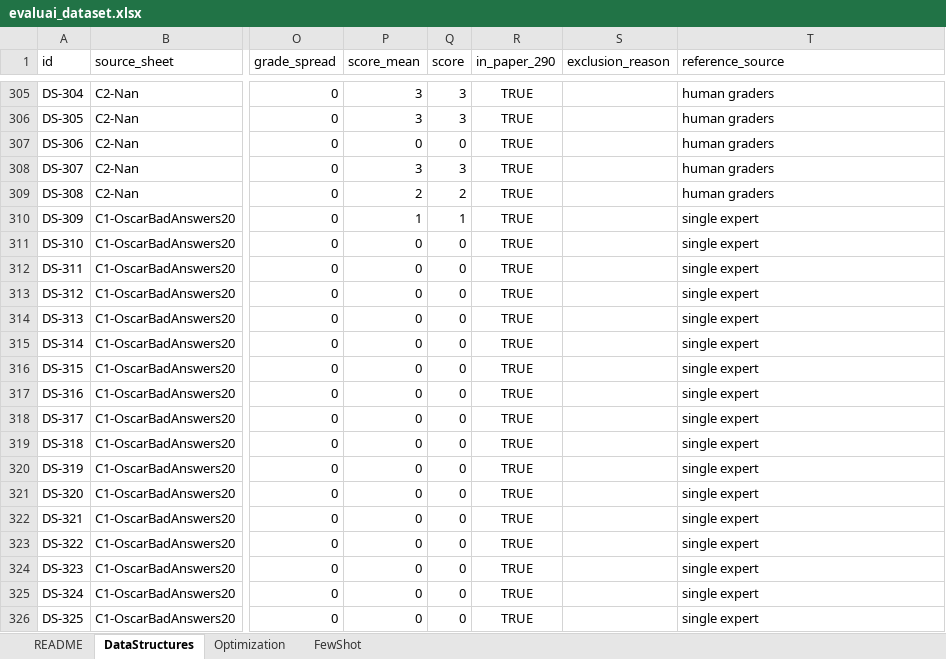
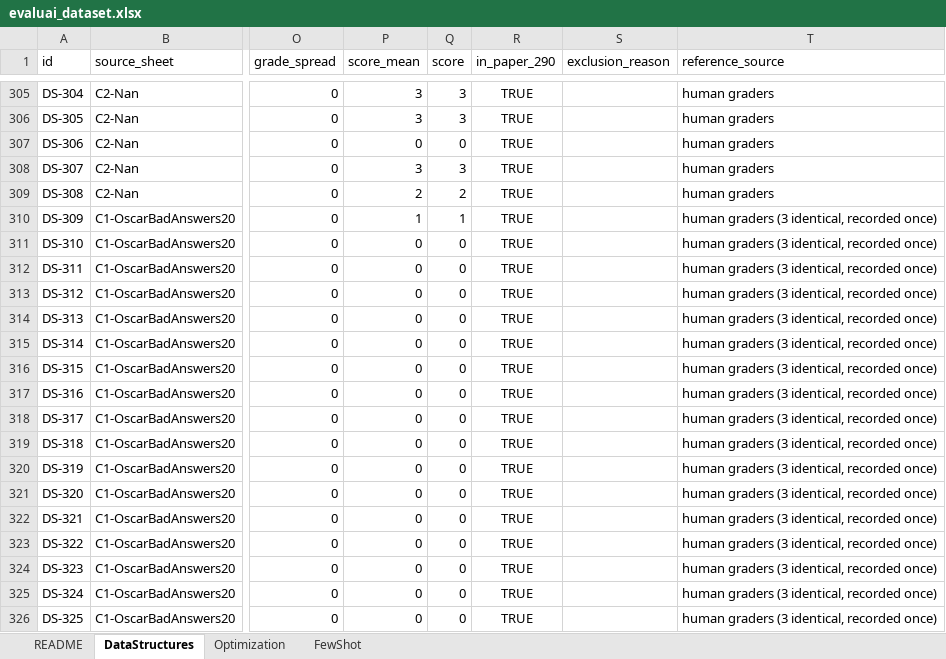
Before and after one commit to rilianx/Experimentos-EvaluAI, an Excel workbook: data/evaluai_dataset.xlsx, sheet DataStructures, drawn as a sheet; only a part is shown, gaps mark what is left out; values as stored, in another font and other column widths than the file's, no borders; the diff names each change by its address in the sheet, - before the commit and + after, or states it on an @@ line.

```diff
--- a/data/evaluai_dataset.xlsx (sheet DataStructures)
+++ b/data/evaluai_dataset.xlsx (sheet DataStructures)
-T310:T326 (reference_source): single expert
+T310:T326 (reference_source): human graders (3 identical, recorded once)
```
Also changed, not shown: sheet README, 1 other file.
